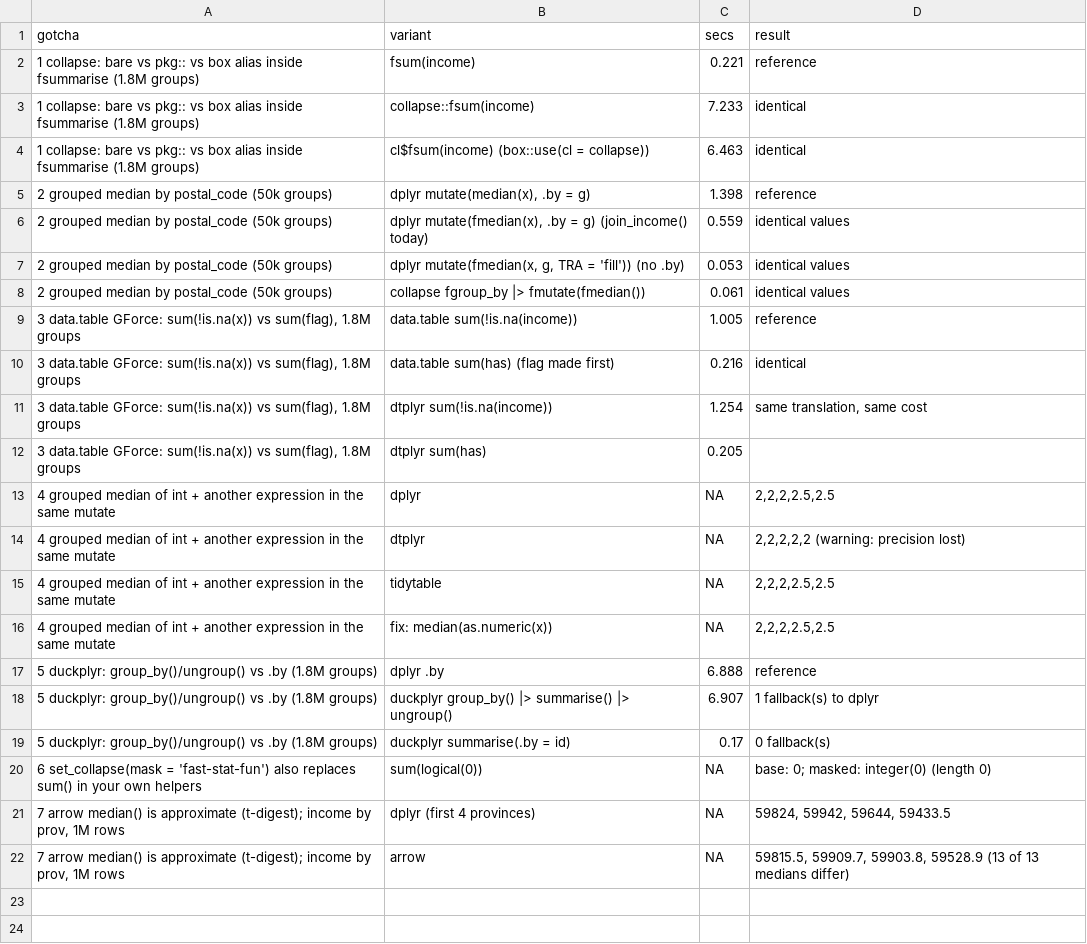
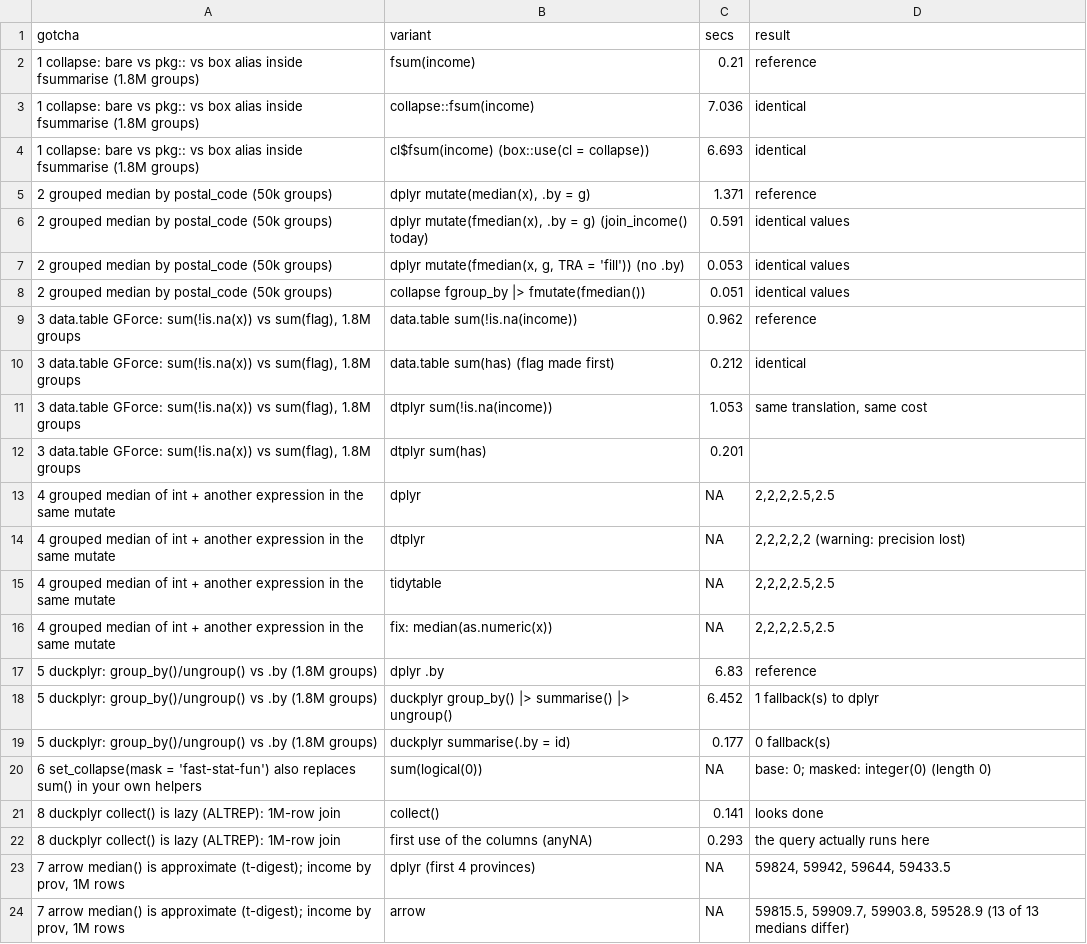
Before and after one commit to colin-ww/rr-tests, a CSV file: dplyr-backends/results/03-gotchas.csv, drawn as a sheet.

```diff
--- a/dplyr-backends/results/03-gotchas.csv
+++ b/dplyr-backends/results/03-gotchas.csv
@@ -1,13 +1,13 @@
 gotcha,variant,secs,result
-1 collapse: bare vs pkg:: vs box alias inside fsummarise (1.8M groups),fsum(income),0.221,reference
-1 collapse: bare vs pkg:: vs box alias inside fsummarise (1.8M groups),collapse::fsum(income),7.233,identical
-1 collapse: bare vs pkg:: vs box alias inside fsummarise (1.8M groups),cl$fsum(income)  (box::use(cl = collapse)),6.463,identical
-2 grouped median by postal_code (50k groups),"dplyr mutate(median(x), .by = g)",1.398,reference
-2 grouped median by postal_code (50k groups),"dplyr mutate(fmedian(x), .by = g)  (join_income() today)",0.559,identical values
+1 collapse: bare vs pkg:: vs box alias inside fsummarise (1.8M groups),fsum(income),0.21,reference
+1 collapse: bare vs pkg:: vs box alias inside fsummarise (1.8M groups),collapse::fsum(income),7.036,identical
+1 collapse: bare vs pkg:: vs box alias inside fsummarise (1.8M groups),cl$fsum(income)  (box::use(cl = collapse)),6.693,identical
+2 grouped median by postal_code (50k groups),"dplyr mutate(median(x), .by = g)",1.371,reference
+2 grouped median by postal_code (50k groups),"dplyr mutate(fmedian(x), .by = g)  (join_income() today)",0.591,identical values
 2 grouped median by postal_code (50k groups),"dplyr mutate(fmedian(x, g, TRA = 'fill'))  (no .by)",0.053,identical values
-2 grouped median by postal_code (50k groups),collapse fgroup_by |> fmutate(fmedian()),0.061,identical values
-"3 data.table GForce: sum(!is.na(x)) vs sum(flag), 1.8M groups",data.table sum(!is.na(income)),1.005,reference
-"3 data.table GForce: sum(!is.na(x)) vs sum(flag), 1.8M groups",data.table sum(has)  (flag made first),0.216,identical
-"3 data.table GForce: sum(!is.na(x)) vs sum(flag), 1.8M groups",dtplyr sum(!is.na(income)),1.254,"same translation, same cost"
-"3 data.table GForce: sum(!is.na(x)) vs sum(flag), 1.8M groups",dtplyr sum(has),0.205,
+2 grouped median by postal_code (50k groups),collapse fgroup_by |> fmutate(fmedian()),0.051,identical values
+"3 data.table GForce: sum(!is.na(x)) vs sum(flag), 1.8M groups",data.table sum(!is.na(income)),0.962,reference
+"3 data.table GForce: sum(!is.na(x)) vs sum(flag), 1.8M groups",data.table sum(has)  (flag made first),0.212,identical
+"3 data.table GForce: sum(!is.na(x)) vs sum(flag), 1.8M groups",dtplyr sum(!is.na(income)),1.053,"same translation, same cost"
+"3 data.table GForce: sum(!is.na(x)) vs sum(flag), 1.8M groups",dtplyr sum(has),0.201,
 4 grouped median of int + another expression in the same mutate,dplyr,NA,"2,2,2,2.5,2.5"
@@ -16,6 +16,8 @@ gotcha,variant,secs,result
 4 grouped median of int + another expression in the same mutate,fix: median(as.numeric(x)),NA,"2,2,2,2.5,2.5"
-5 duckplyr: group_by()/ungroup() vs .by (1.8M groups),dplyr .by,6.888,reference
-5 duckplyr: group_by()/ungroup() vs .by (1.8M groups),duckplyr group_by() |> summarise() |> ungroup(),6.907,1 fallback(s) to dplyr
-5 duckplyr: group_by()/ungroup() vs .by (1.8M groups),duckplyr summarise(.by = id),0.17,0 fallback(s)
+5 duckplyr: group_by()/ungroup() vs .by (1.8M groups),dplyr .by,6.83,reference
+5 duckplyr: group_by()/ungroup() vs .by (1.8M groups),duckplyr group_by() |> summarise() |> ungroup(),6.452,1 fallback(s) to dplyr
+5 duckplyr: group_by()/ungroup() vs .by (1.8M groups),duckplyr summarise(.by = id),0.177,0 fallback(s)
 6 set_collapse(mask = 'fast-stat-fun') also replaces sum() in your own helpers,sum(logical(0)),NA,base: 0; masked: integer(0) (length 0)
+8 duckplyr collect() is lazy (ALTREP): 1M-row join,collect(),0.141,looks done
+8 duckplyr collect() is lazy (ALTREP): 1M-row join,first use of the columns (anyNA),0.293,the query actually runs here
 "7 arrow median() is approximate (t-digest); income by prov, 1M rows",dplyr (first 4 provinces),NA,"59824, 59942, 59644, 59433.5"
```
Also changed, not shown: dplyr-backends/results/01-semantics.csv, dplyr-backends/results/bench_n100000.csv, 7 other files.
